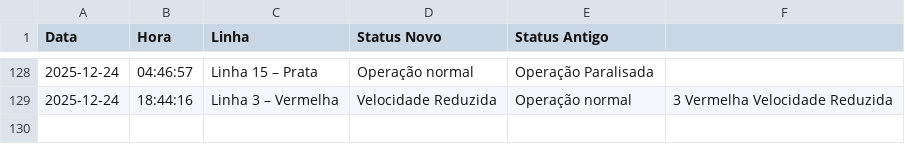
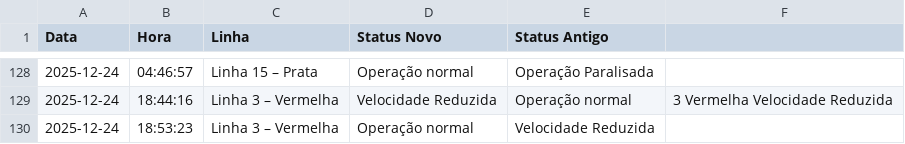
Before and after one commit to ManassesAlves/Metr-v2, a CSV file: historico_transporte.csv, drawn as a sheet; only a part is shown, gaps mark what is left out.

```diff
--- a/historico_transporte.csv
+++ b/historico_transporte.csv
@@ -129 +129,2 @@ Data,Hora,Linha,Status Novo,Status Antigo
 2025-12-24,18:44:16,Linha 3 – Vermelha,Velocidade Reduzida,Operação normal,3 Vermelha Velocidade Reduzida
+2025-12-24,18:53:23,Linha 3 – Vermelha,Operação normal,Velocidade Reduzida,
```
Also changed, not shown: 1 other file.
